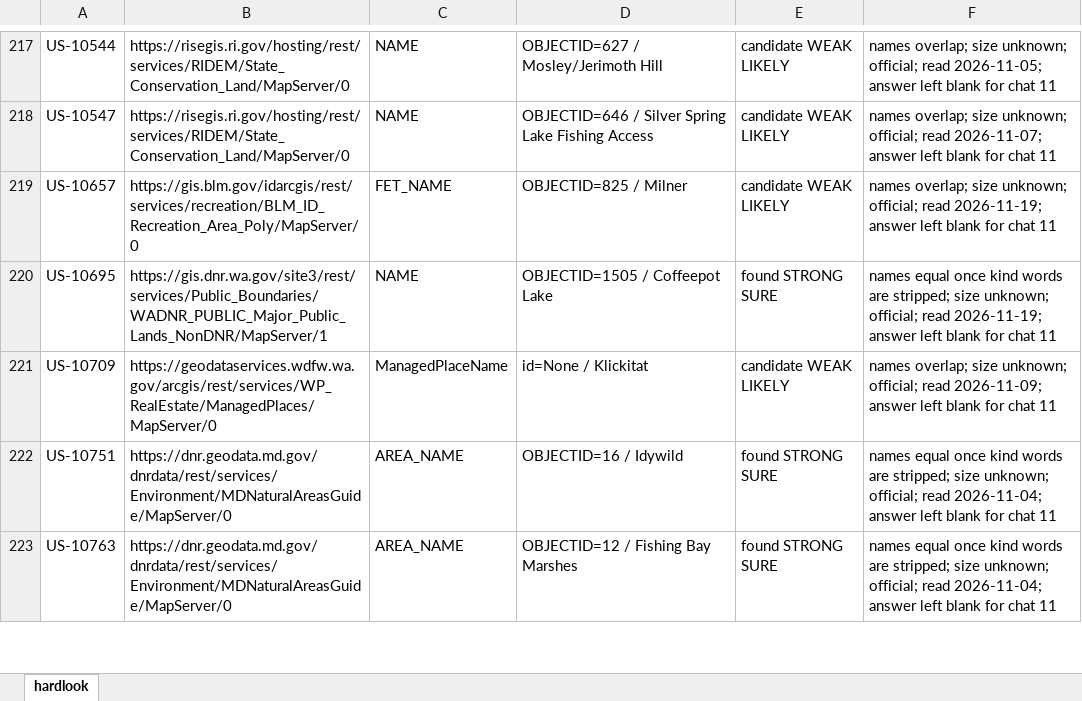
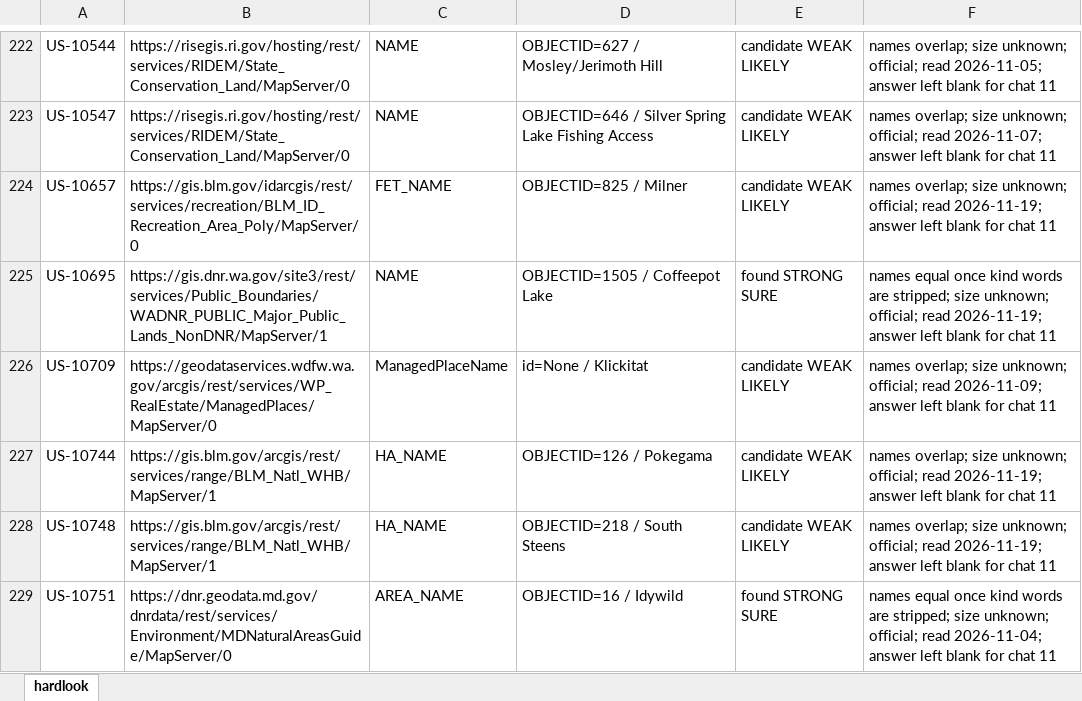
Before and after one commit to KentuckyPortableClub/KPC-Data, an Excel workbook: engine/handback/hardlook-engine.xlsx, sheet hardlook, drawn as a sheet; only a part is shown, gaps mark what is left out; the shorter side is filled out with more unchanged rows; values as stored, in another font and other column widths than the file's, no borders; the diff covers the shown part only; the diff names each change by its address in the sheet, - before the commit and + after, or states it on an @@ line.

```diff
--- a/engine/handback/hardlook-engine.xlsx (sheet hardlook)
+++ b/engine/handback/hardlook-engine.xlsx (sheet hardlook)
+row 227: US-10744 | https://gis.blm.gov/arcgis/rest/services/range/BLM_Natl_WHB/MapServer/1 | HA_NAME | OBJECTID=126 / Pokegama | candidate WEAK LIKELY | names overlap; size unknown; official; read 2026-11-19; answer left blank for chat 11
+row 228: US-10748 | https://gis.blm.gov/arcgis/rest/services/range/BLM_Natl_WHB/MapServer/1 | HA_NAME | OBJECTID=218 / South Steens | candidate WEAK LIKELY | names overlap; size unknown; official; read 2026-11-19; answer left blank for chat 11
```
Also changed, not shown: 11 added rows elsewhere in this sheet, 26 other files.
